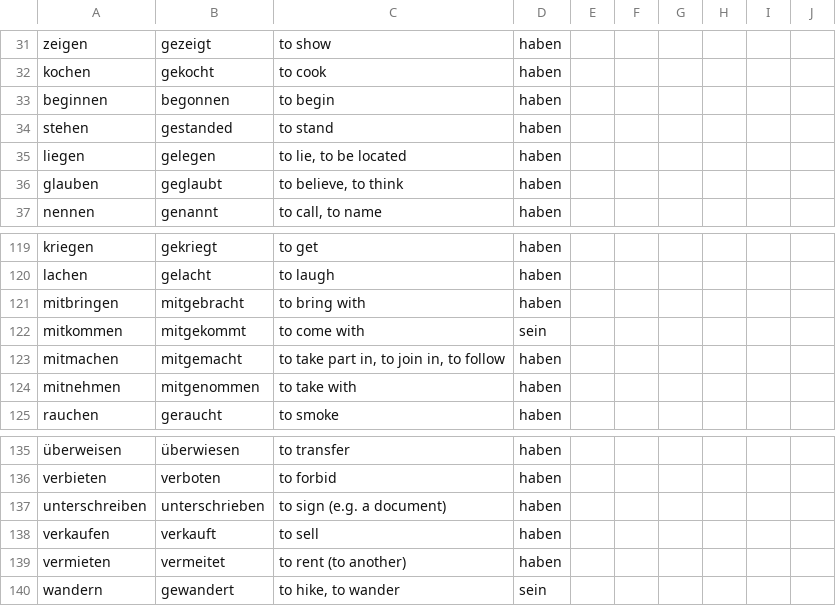
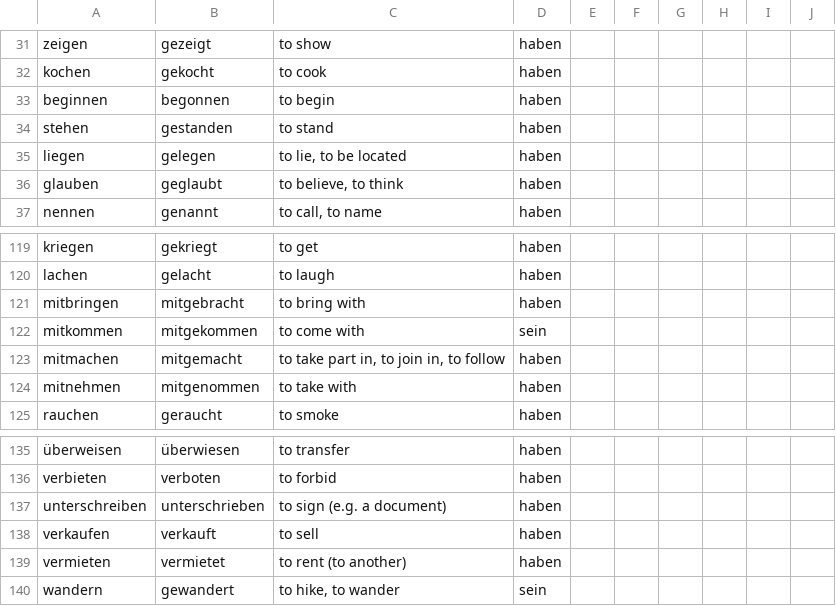
Before and after one commit to harrymatthews50/ich_lerne_deutsch, a CSV file: csv_word_lists/common_verbs.csv, drawn as a sheet; only a part is shown, gaps mark what is left out; the diff covers the shown part only.

```diff
--- a/csv_word_lists/common_verbs.csv
+++ b/csv_word_lists/common_verbs.csv
@@ -34 +34 @@ beginnen	begonnen	to begin	haben
-stehen	gestanded	to stand	haben
+stehen	gestanden	to stand	haben						
@@ -122 +122 @@ mitbringen	mitgebracht	to bring with	haben
-mitkommen	mitgekommt	to come with	sein
+mitkommen	mitgekommen	to come with	sein						
@@ -139 +139 @@ verkaufen	verkauft	to sell	haben
-vermieten	vermeitet	to rent (to another)	haben
+vermieten	vermietet	to rent (to another)	haben						
```
Also changed, not shown: 12 edited cells elsewhere in this file, csv_word_lists/A1_nouns.csv, csv_word_lists/Other_words.csv, 9 other files.
